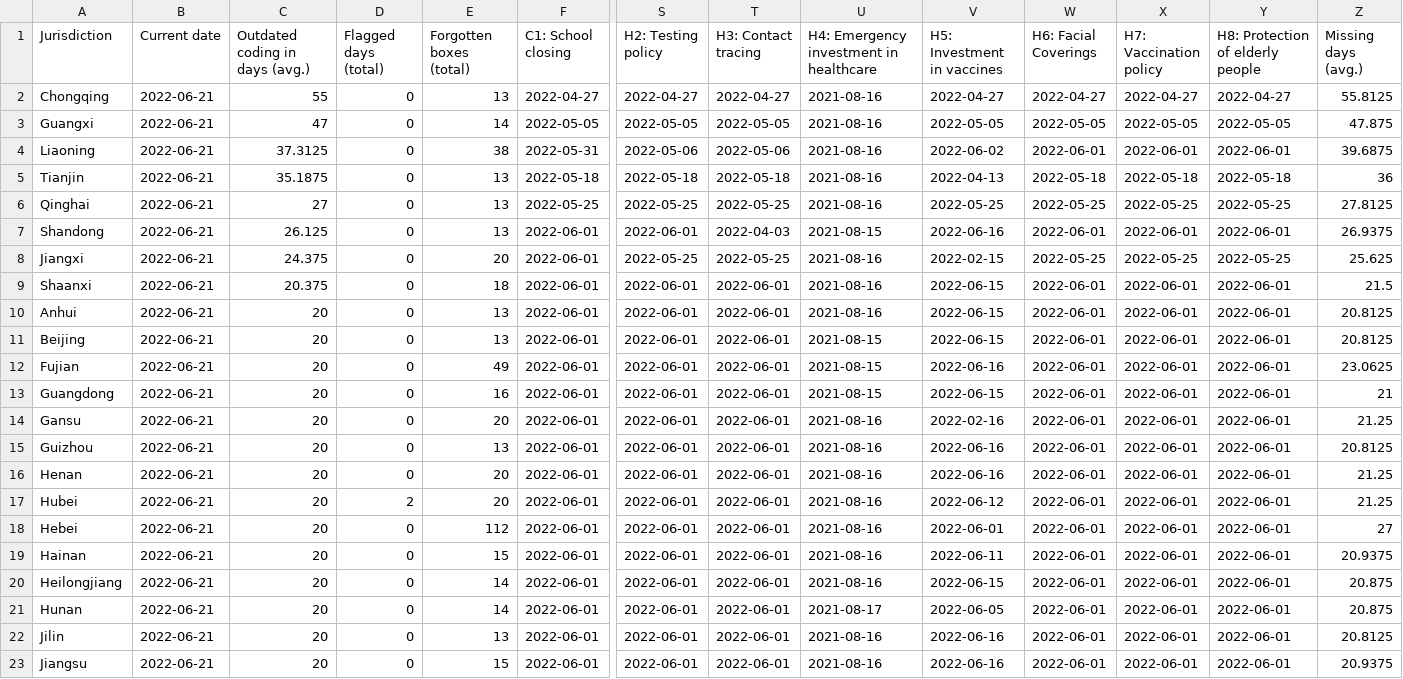
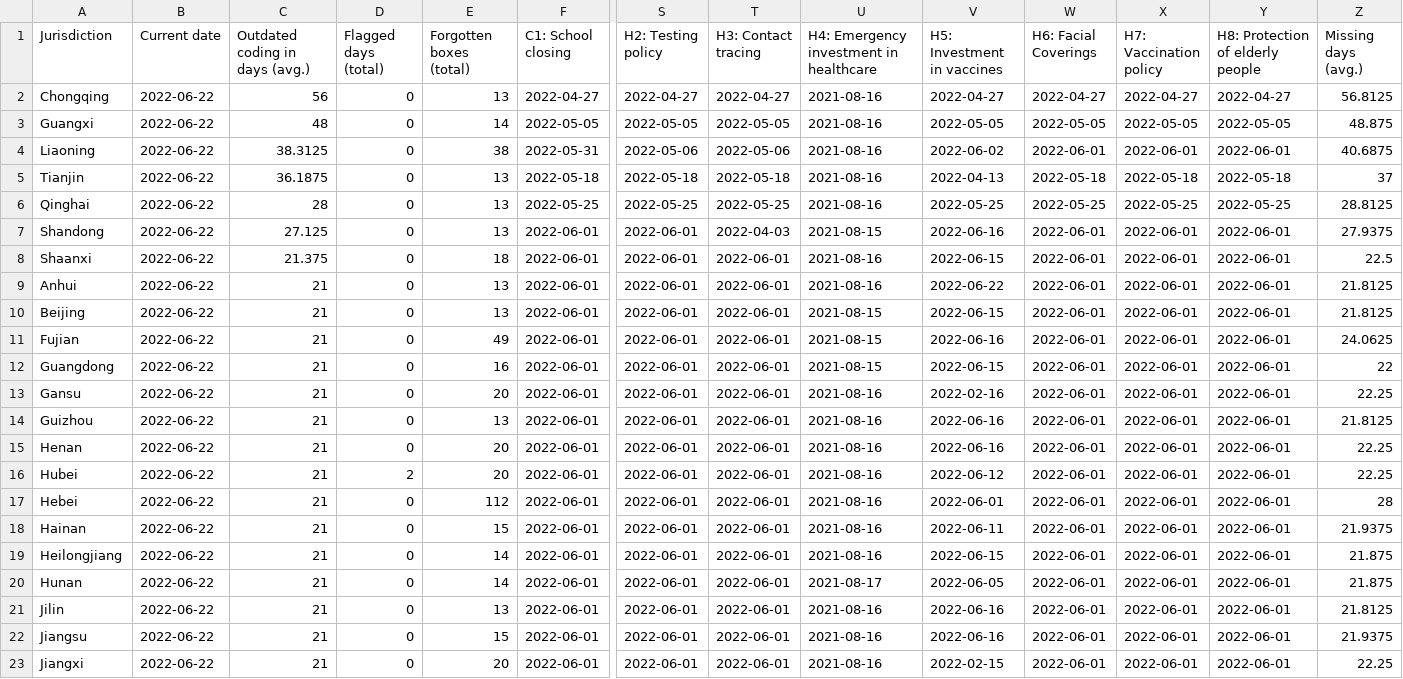
Before and after one commit to tatlowhelen/covid-policy-scratchpad, a CSV file: OxCGRT_coverage_status/CHN_OxCGRT_coverage_status.csv, drawn as a sheet; only a part is shown, gaps mark what is left out; removed rows and columns are numbered as before the commit, all else as after; rows hold the shown columns only; the diff covers the shown part only; the diff names each change by its address in the sheet, - before the commit and + after, or states it on an @@ line.

```diff
--- a/OxCGRT_coverage_status/CHN_OxCGRT_coverage_status.csv
+++ b/OxCGRT_coverage_status/CHN_OxCGRT_coverage_status.csv
-B2:B7 (Current date): 2022-06-21
+B2:B7 (Current date): 2022-06-22
-C2 (Outdated coding in days (avg.)): 55
+C2 (Outdated coding in days (avg.)): 56
-Z2 (Missing days (avg.)): 55.8125
+Z2 (Missing days (avg.)): 56.8125
-C3 (Outdated coding in days (avg.)): 47
+C3 (Outdated coding in days (avg.)): 48
-Z3 (Missing days (avg.)): 47.875
+Z3 (Missing days (avg.)): 48.875
-C4 (Outdated coding in days (avg.)): 37.3125
+C4 (Outdated coding in days (avg.)): 38.3125
-Z4 (Missing days (avg.)): 39.6875
+Z4 (Missing days (avg.)): 40.6875
-C5 (Outdated coding in days (avg.)): 35.1875
+C5 (Outdated coding in days (avg.)): 36.1875
-Z5 (Missing days (avg.)): 36
+Z5 (Missing days (avg.)): 37
-C6 (Outdated coding in days (avg.)): 27
+C6 (Outdated coding in days (avg.)): 28
-Z6 (Missing days (avg.)): 27.8125
+Z6 (Missing days (avg.)): 28.8125
-C7 (Outdated coding in days (avg.)): 26.125
+C7 (Outdated coding in days (avg.)): 27.125
-Z7 (Missing days (avg.)): 26.9375
+Z7 (Missing days (avg.)): 27.9375
-row 8: Jiangxi | 2022-06-21 | 24.375 | 0 | 20 | 2022-06-01 | 2022-05-25 | 2022-05-25 | 2021-08-16 | 2022-02-15 | 2022-05-25 | 2022-05-25 | 2022-05-25 | 25.625
-B8:B22 (Current date): 2022-06-21
+B8:B22 (Current date): 2022-06-22
-C8 (Outdated coding in days (avg.)): 20.375
+C8 (Outdated coding in days (avg.)): 21.375
-Z8 (Missing days (avg.)): 21.5
+Z8 (Missing days (avg.)): 22.5
-C9:C22 (Outdated coding in days (avg.)): 20
+C9:C22 (Outdated coding in days (avg.)): 21
-V9 (H5: Investment in vaccines): 2022-06-15
+V9 (H5: Investment in vaccines): 2022-06-22
-Z9:Z10 (Missing days (avg.)): 20.8125
+Z9:Z10 (Missing days (avg.)): 21.8125
-Z11 (Missing days (avg.)): 23.0625
+Z11 (Missing days (avg.)): 24.0625
-Z12 (Missing days (avg.)): 21
+Z12 (Missing days (avg.)): 22
-Z13 (Missing days (avg.)): 21.25
+Z13 (Missing days (avg.)): 22.25
-Z14 (Missing days (avg.)): 20.8125
+Z14 (Missing days (avg.)): 21.8125
-Z15:Z16 (Missing days (avg.)): 21.25
+Z15:Z16 (Missing days (avg.)): 22.25
-Z17 (Missing days (avg.)): 27
+Z17 (Missing days (avg.)): 28
-Z18 (Missing days (avg.)): 20.9375
+Z18 (Missing days (avg.)): 21.9375
-Z19:Z20 (Missing days (avg.)): 20.875
+Z19:Z20 (Missing days (avg.)): 21.875
-Z21 (Missing days (avg.)): 20.8125
+Z21 (Missing days (avg.)): 21.8125
-Z22 (Missing days (avg.)): 20.9375
+Z22 (Missing days (avg.)): 21.9375
+row 23: Jiangxi | 2022-06-22 | 21 | 0 | 20 | 2022-06-01 | 2022-06-01 | 2022-06-01 | 2021-08-16 | 2022-02-15 | 2022-06-01 | 2022-06-01 | 2022-06-01 | 22.25
```
Also changed, not shown: 31 edited cells elsewhere in this file, OxCGRT_coverage_status/BRA_OxCGRT_coverage_status.csv, OxCGRT_coverage_status/CAN_OxCGRT_coverage_status.csv, 3 other files.
